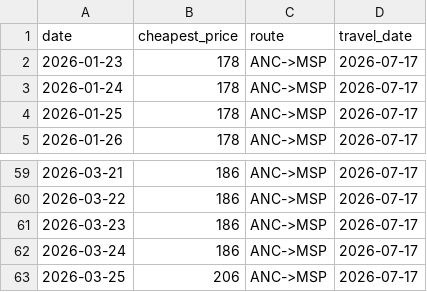
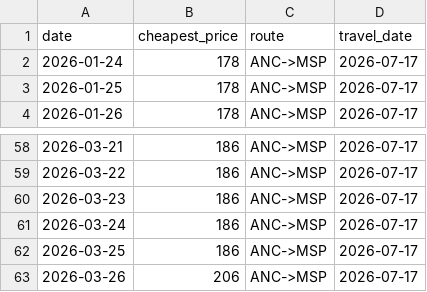
Before and after one commit to hartlcp32/MSPANC, a CSV file: docs/data/google_history_return.csv, drawn as a sheet; only a part is shown, gaps mark what is left out.

```diff
--- a/docs/data/google_history_return.csv
+++ b/docs/data/google_history_return.csv
@@ -1,3 +1,2 @@
 date,cheapest_price,route,travel_date
-2026-01-23,178,ANC->MSP,2026-07-17
 2026-01-24,178,ANC->MSP,2026-07-17
@@ -62,2 +61,3 @@ date,cheapest_price,route,travel_date
 2026-03-24,186,ANC->MSP,2026-07-17
-2026-03-25,206,ANC->MSP,2026-07-17
+2026-03-25,186,ANC->MSP,2026-07-17
+2026-03-26,206,ANC->MSP,2026-07-17
```
Also changed, not shown: docs/data/price_history.csv.
